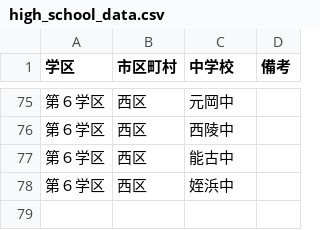
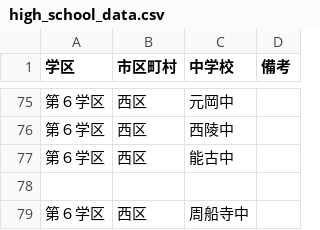
Before and after one commit to fukunaman/fukuoka-school-search, a CSV file: data/high_school_data.csv, drawn as a sheet; only a part is shown, gaps mark what is left out.

```diff
--- a/data/high_school_data.csv
+++ b/data/high_school_data.csv
@@ -77,2 +77,3 @@
 第６学区,西区,能古中,
-第６学区,西区,姪浜中,
+
+第６学区,西区,周船寺中,
```
Also changed, not shown: data/data.csv, data/kana.csv, 5 other files.
